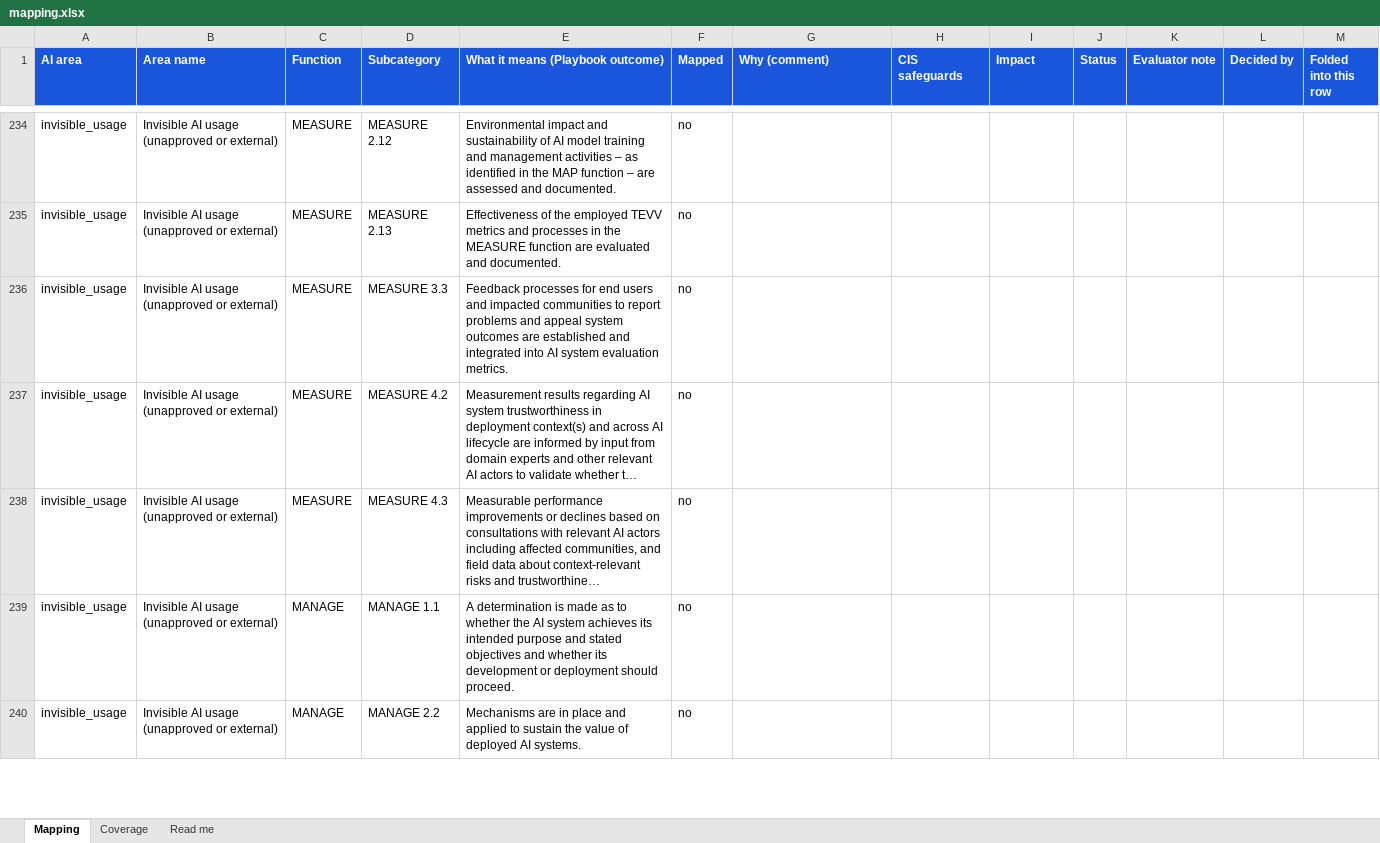
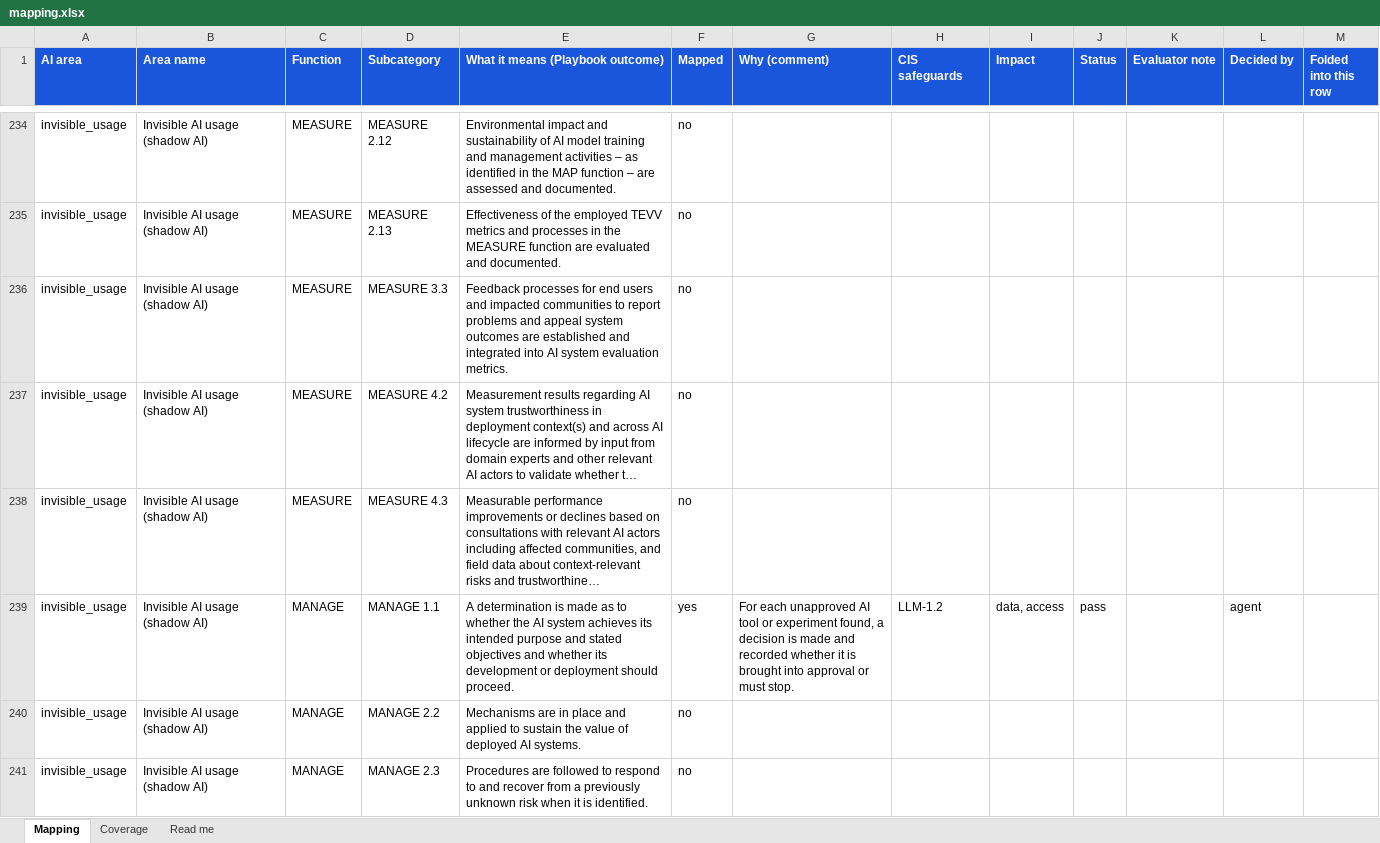
Before and after one commit to srilekha82/csf-ai-self-assessment, an Excel workbook: data/ai/authoring/mapping.xlsx, sheet Mapping, drawn as a sheet; only a part is shown, gaps mark what is left out; long unchanged cells end in …; values as stored, in another font and other column widths than the file's, no borders; addresses are those after the commit; the diff covers the shown part only; the diff names each change by its address in the sheet, - before the commit and + after, or states it on an @@ line.

```diff
--- a/data/ai/authoring/mapping.xlsx (sheet Mapping)
+++ b/data/ai/authoring/mapping.xlsx (sheet Mapping)
-B234:B238 (Area name): Invisible AI usage (unapproved or external)
+B234:B238 (Area name): Invisible AI usage (shadow AI)
+row 239: invisible_usage | Invisible AI usage (shadow AI) | MANAGE | MANAGE 1.1 | A determination is made as to whether the AI system achieves its intended purpose and stated objectives and whether its development or deployment should proceed. | yes | For each unapproved AI tool or experiment found, a decision is made and recorded whether it is brought into approval or must stop. | LLM-1.2 | data, access | pass |  | agent
-B240:B241 (Area name): Invisible AI usage (unapproved or external)
+B240:B241 (Area name): Invisible AI usage (shadow AI)
-D240 (Subcategory): MANAGE 1.1
+D240 (Subcategory): MANAGE 2.2
-E240 (What it means (Playbook outcome)): A determination is made as to whether the AI system achieves its intended purpose and stated objectives and whether its development or deployment should proceed.
+E240 (What it means (Playbook outcome)): Mechanisms are in place and applied to sustain the value of deployed AI systems.
-D241 (Subcategory): MANAGE 2.2
+D241 (Subcategory): MANAGE 2.3
-E241 (What it means (Playbook outcome)): Mechanisms are in place and applied to sustain the value of deployed AI systems.
+E241 (What it means (Playbook outcome)): Procedures are followed to respond to and recover from a previously unknown risk when it is identified.
```
Also changed, not shown: 1 removed row and 59 edited cells elsewhere in this sheet, sheet Coverage, 2 other files.
